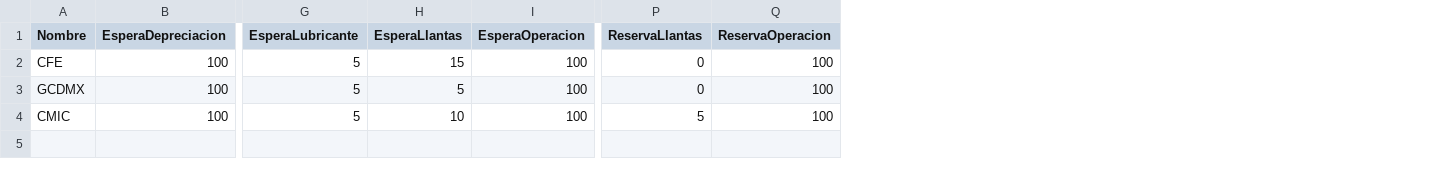
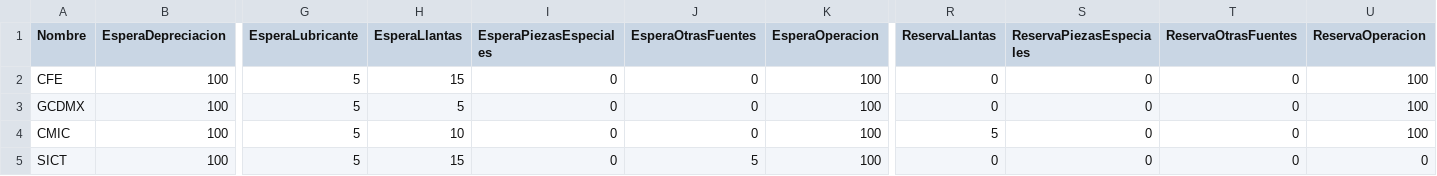
Before and after one commit to israel-anaya/obrix, a CSV file: data/initial/perfil_inactividad_equipo.csv, drawn as a sheet; only a part is shown, gaps mark what is left out; rows hold the shown columns only; the diff names each change by its address in the sheet, - before the commit and + after, or states it on an @@ line.

```diff
--- a/data/initial/perfil_inactividad_equipo.csv
+++ b/data/initial/perfil_inactividad_equipo.csv
+column I (EsperaPiezasEspeciales), rows 2-4: all 0
+column J (EsperaOtrasFuentes), rows 2-4: all 0
+column S (ReservaPiezasEspeciales), rows 2-4: all 0
+column T (ReservaOtrasFuentes), rows 2-4: all 0
+row 5: SICT | 100 | 5 | 15 | 0 | 5 | 100 | 0 | 0 | 0 | 0
```
Also changed, not shown: 57 other files.
